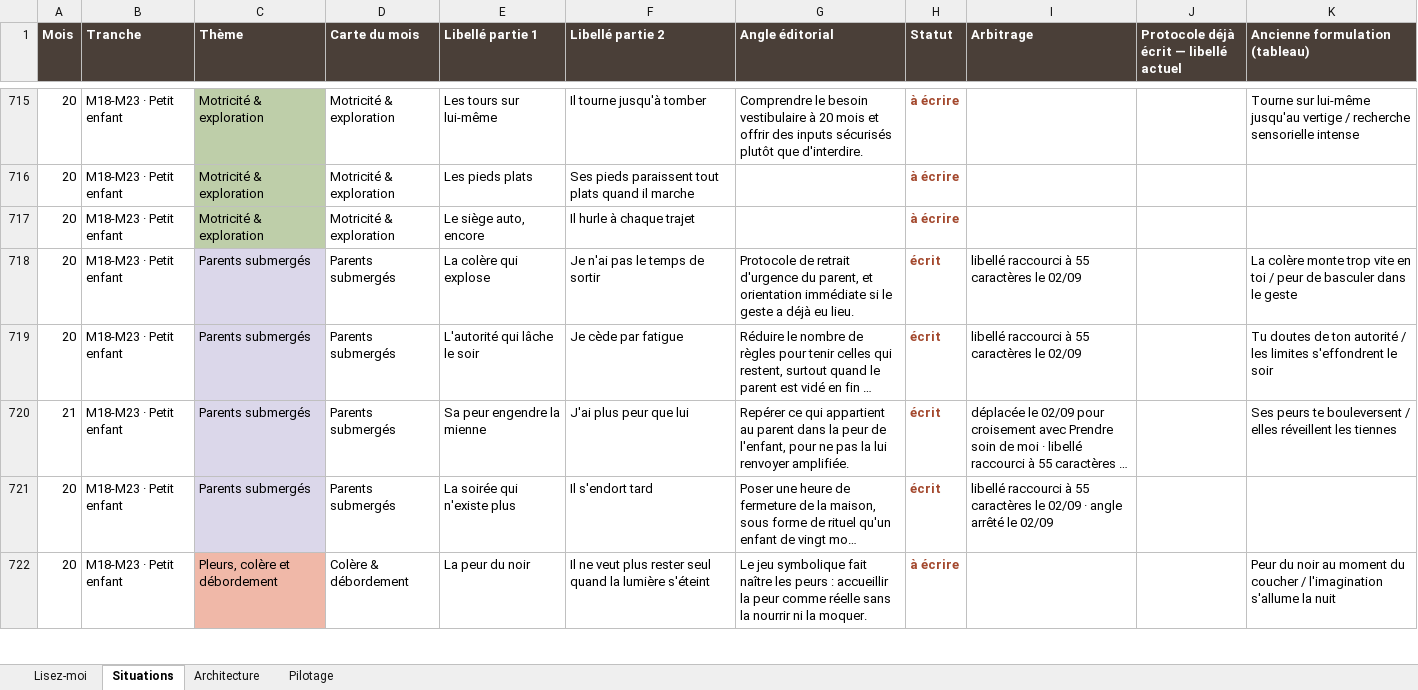
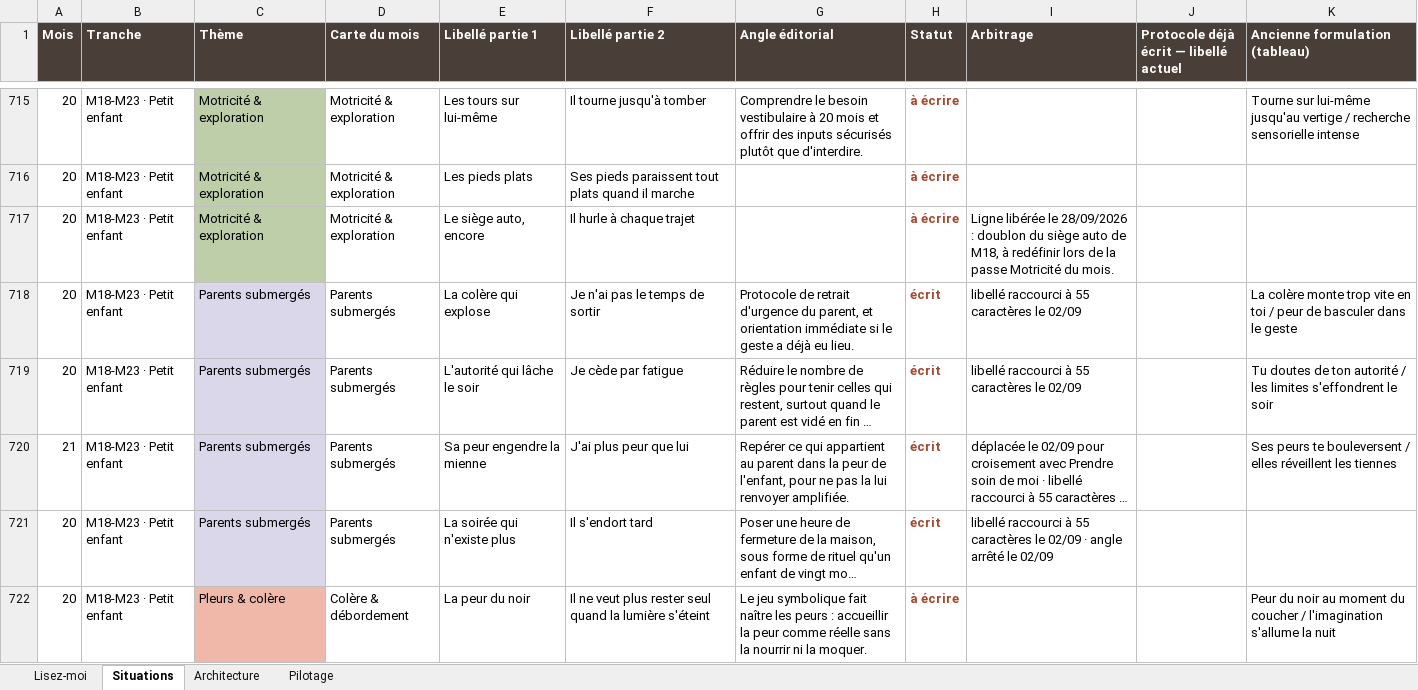
Before and after one commit to Lauratrll/App-B-b-, an Excel workbook: GUIDE2_situations.xlsx, sheet Situations, drawn as a sheet; only a part is shown, gaps mark what is left out; long unchanged cells end in …; values as stored, in another font and other column widths than the file's, no borders; the diff covers the shown part only; the diff names each change by its address in the sheet, - before the commit and + after, or states it on an @@ line.

```diff
--- a/GUIDE2_situations.xlsx (sheet Situations)
+++ b/GUIDE2_situations.xlsx (sheet Situations)
-I717 (Arbitrage): (empty)
+I717 (Arbitrage): Ligne libérée le 28/09/2026 : doublon du siège auto de M18, à redéfinir lors de la passe Motricité du mois.
-C722 (Thème): Pleurs, colère et débordement
+C722 (Thème): Pleurs & colère
```
Also changed, not shown: 1 added row and 130 edited cells elsewhere in this sheet, 31 other files.
